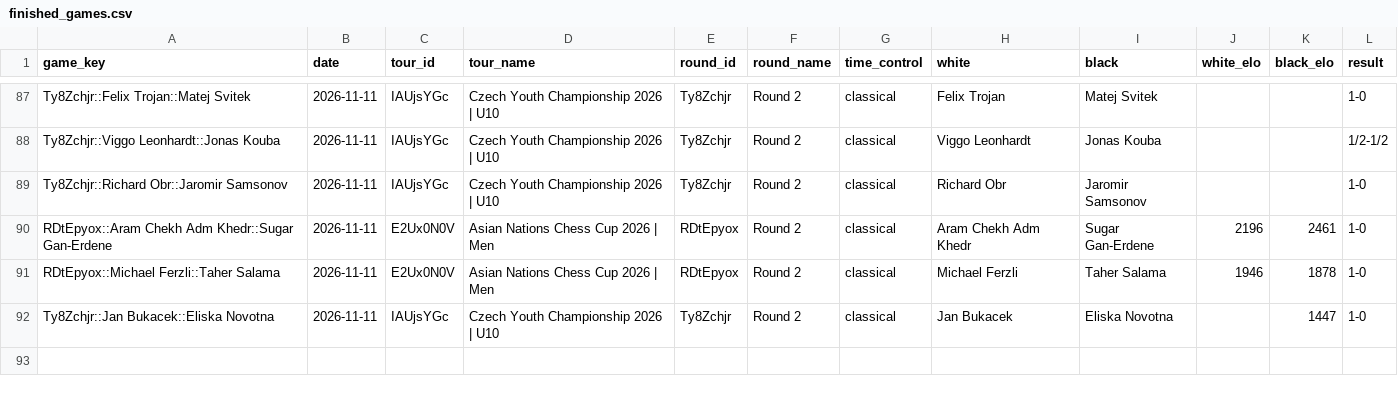
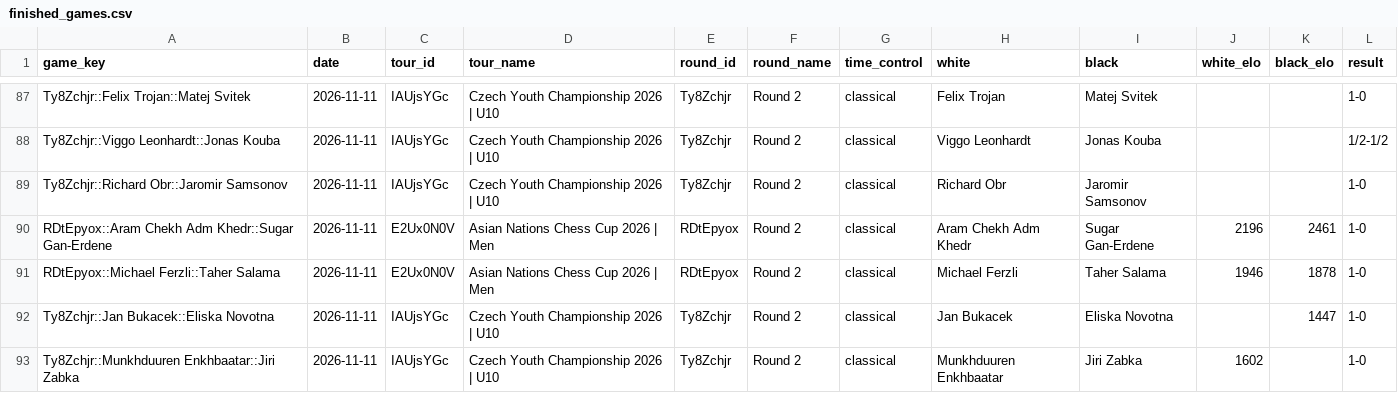
Before and after one commit to renju4433/renju4433.github.io, a CSV file: bisai/_engine/history/finished_games.csv, drawn as a sheet; only a part is shown, gaps mark what is left out; the diff names each change by its address in the sheet, - before the commit and + after, or states it on an @@ line.

```diff
--- a/bisai/_engine/history/finished_games.csv
+++ b/bisai/_engine/history/finished_games.csv
+row 93: Ty8Zchjr::Munkhduuren Enkhbaatar::Jiri Zabka | 2026-11-11 | IAUjsYGc | Czech Youth Championship 2026 | U10 | Ty8Zchjr | Round 2 | classical | Munkhduuren Enkhbaatar | Jiri Zabka | 1602 |  | 1-0
```
Also changed, not shown: 2 other files.
